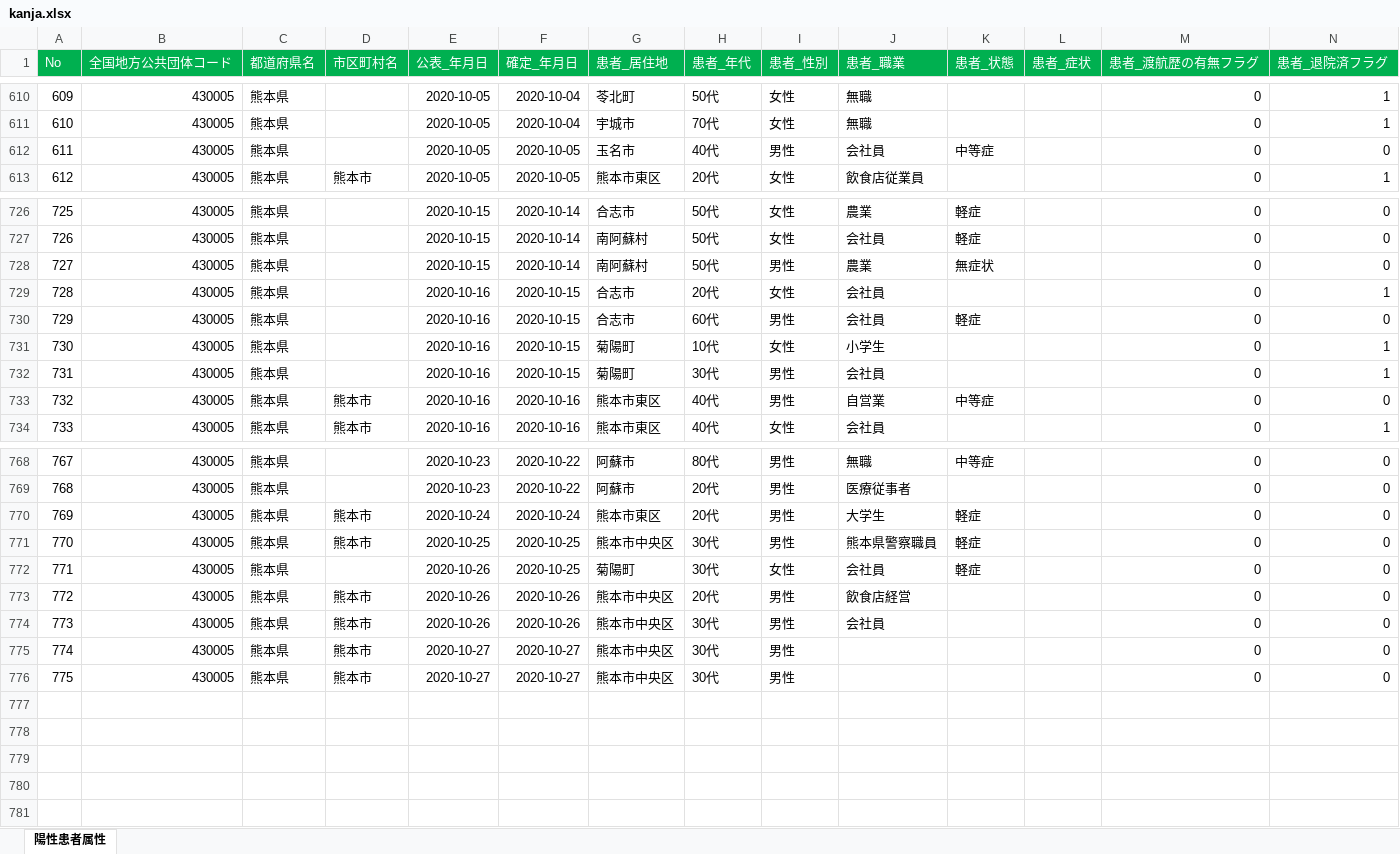
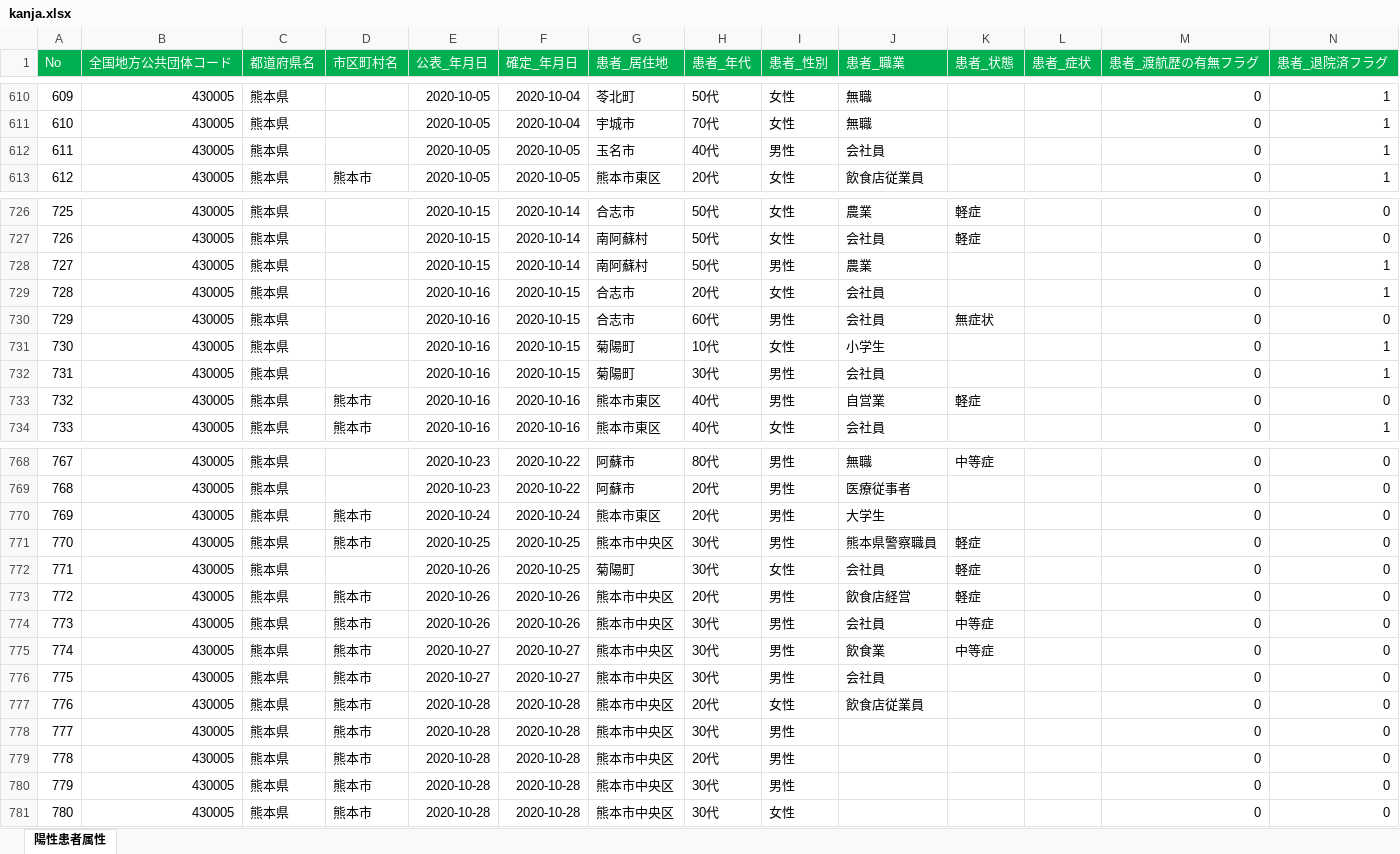
Before and after one commit to imabari/kumamoto-covid19, an Excel workbook: kanja.xlsx, sheet 陽性患者属性, drawn as a sheet; only a part is shown, gaps mark what is left out; values as stored, in another font and other column widths than the file's, no borders; addresses are those after the commit; rows hold the shown columns only; the diff covers the shown part only; the diff names each change by its address in the sheet, - before the commit and + after, or states it on an @@ line.

```diff
--- a/kanja.xlsx (sheet 陽性患者属性)
+++ b/kanja.xlsx (sheet 陽性患者属性)
-K612 (患者_状態): 中等症
+K612 (患者_状態): (empty)
-N612 (患者_退院済フラグ): 0
+N612 (患者_退院済フラグ): 1
-K728 (患者_状態): 無症状
+K728 (患者_状態): (empty)
-N728 (患者_退院済フラグ): 0
+N728 (患者_退院済フラグ): 1
-K730 (患者_状態): 軽症
+K730 (患者_状態): 無症状
-K733 (患者_状態): 中等症
+K733 (患者_状態): 軽症
-K770 (患者_状態): 軽症
+K770 (患者_状態): (empty)
-K773 (患者_状態): (empty)
+K773 (患者_状態): 軽症
+row 774: 773 | 430005 | 熊本県 | 熊本市 | 2020-10-26 | 2020-10-26 | 熊本市中央区 | 30代 | 男性 | 会社員 | 中等症 |  | 0 | 0
+row 775: 774 | 430005 | 熊本県 | 熊本市 | 2020-10-27 | 2020-10-27 | 熊本市中央区 | 30代 | 男性 | 飲食業 | 中等症 |  | 0 | 0
@@ column A (No) renumbered between rows 776 and 780 @@
-E776 (公表_年月日): 2020-10-26
+E776 (公表_年月日): 2020-10-27
-F776 (確定_年月日): 2020-10-26
+F776 (確定_年月日): 2020-10-27
+row 777: 776 | 430005 | 熊本県 | 熊本市 | 2020-10-28 | 2020-10-28 | 熊本市中央区 | 20代 | 女性 | 飲食店従業員 |  |  | 0 | 0
-E778 (公表_年月日): 2020-10-27
+E778 (公表_年月日): 2020-10-28
-F778 (確定_年月日): 2020-10-27
+F778 (確定_年月日): 2020-10-28
+row 779: 778 | 430005 | 熊本県 | 熊本市 | 2020-10-28 | 2020-10-28 | 熊本市中央区 | 20代 | 男性 |  |  |  | 0 | 0
-E780 (公表_年月日): 2020-10-27
+E780 (公表_年月日): 2020-10-28
-F780 (確定_年月日): 2020-10-27
+F780 (確定_年月日): 2020-10-28
+row 781: 780 | 430005 | 熊本県 | 熊本市 | 2020-10-28 | 2020-10-28 | 熊本市中央区 | 30代 | 女性 |  |  |  | 0 | 0
```
Also changed, not shown: 4 edited cells elsewhere in this sheet, kensa.xlsx, soudan.xlsx, 1 other file.
